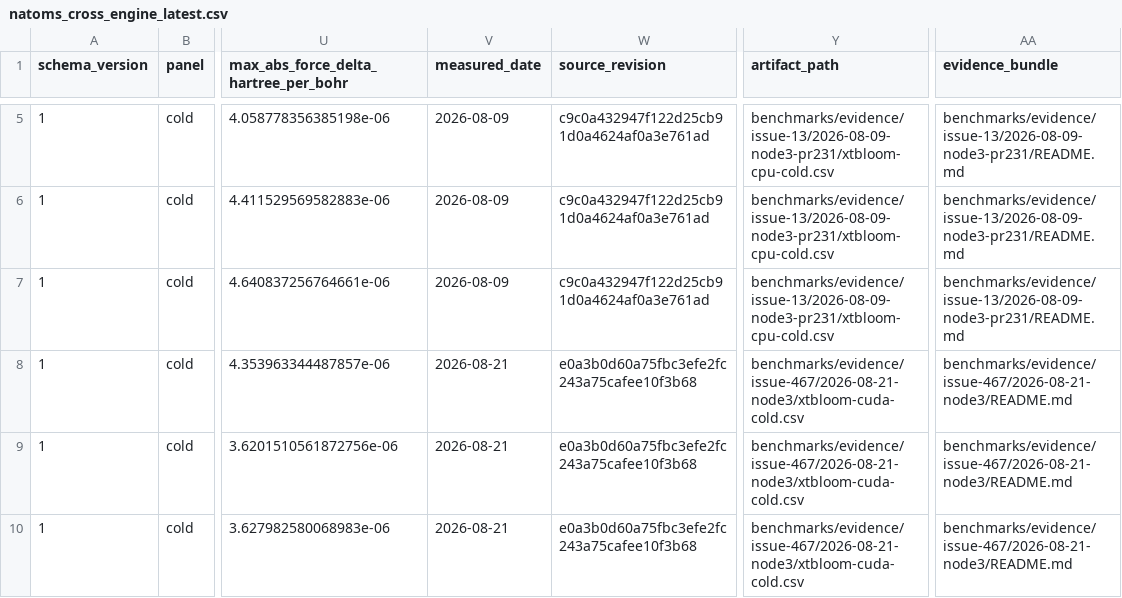
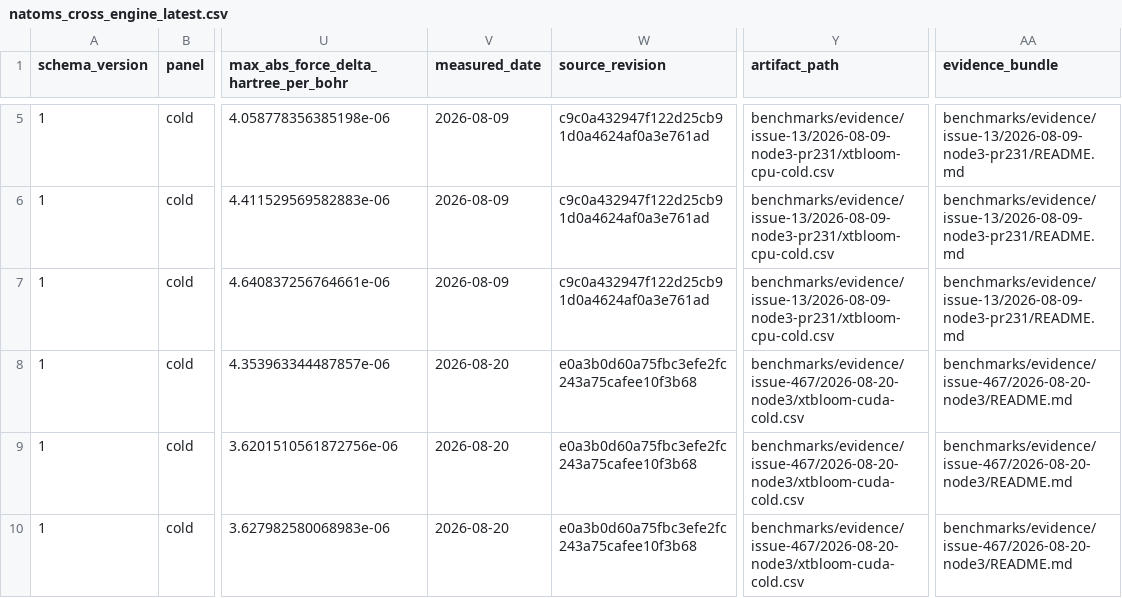
Before and after one commit to jinzhezenggroup/xtbloom, a CSV file: benchmarks/natoms_cross_engine_latest.csv, drawn as a sheet; only a part is shown, gaps mark what is left out; the diff covers the shown part only; the diff names each change by its address in the sheet, - before the commit and + after, or states it on an @@ line.

Commit message:
fix(perf): correct CUDA publication date
Use the UTC execution date throughout the evidence bundle and public benchmark selection. Add a focused manifest snapshot so CUDA-only refreshes cannot silently change CPU or third-party sources.

Coding-Agent: Codex
Codex-Version: codex-cli 0.148.0
Model: gpt-5.6-sol
Reasoning-Effort: xhigh

```diff
--- a/benchmarks/natoms_cross_engine_latest.csv
+++ b/benchmarks/natoms_cross_engine_latest.csv
-V8:V10 (measured_date): 2026-08-21
+V8:V10 (measured_date): 2026-08-20
-Y8:Y10 (artifact_path): benchmarks/evidence/issue-467/2026-08-21-node3/xtbloom-cuda-cold.csv
+Y8:Y10 (artifact_path): benchmarks/evidence/issue-467/2026-08-20-node3/xtbloom-cuda-cold.csv
-AA8:AA10 (evidence_bundle): benchmarks/evidence/issue-467/2026-08-21-node3/README.md
+AA8:AA10 (evidence_bundle): benchmarks/evidence/issue-467/2026-08-20-node3/README.md
```
Also changed, not shown: 33 edited cells elsewhere in this file, 14 other files.
